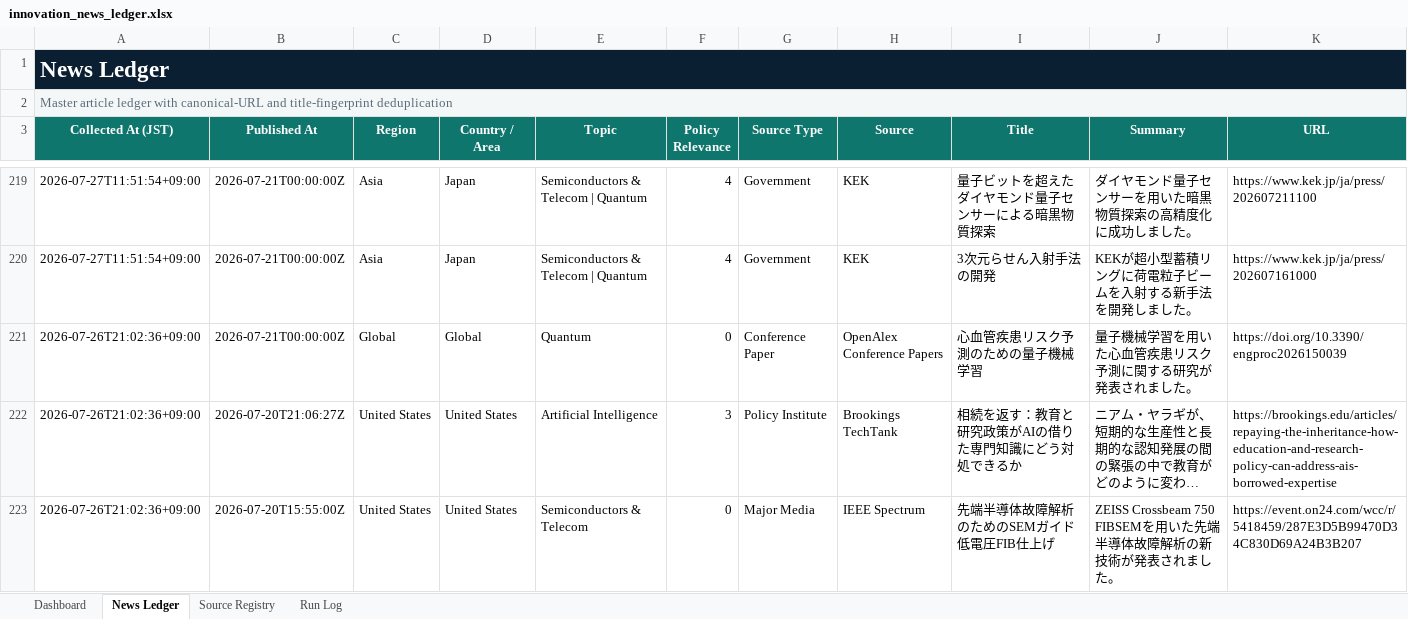
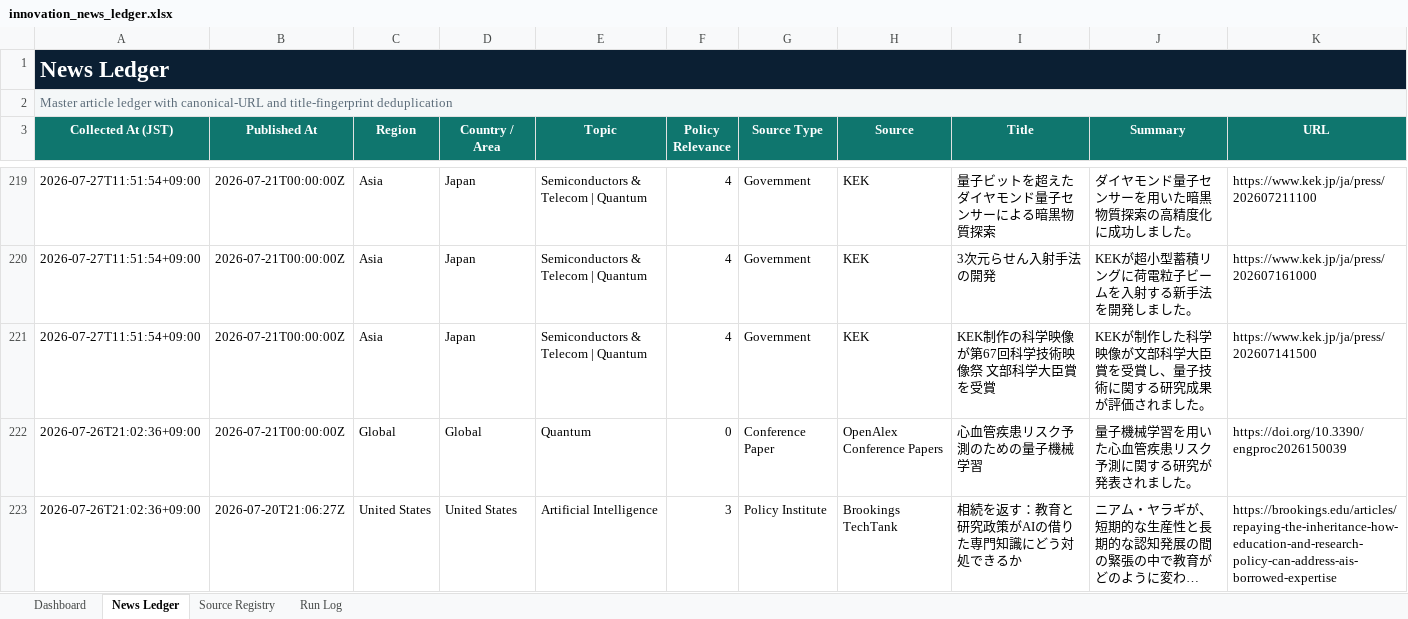
Before and after one commit to yagiharuka/innovation-news, an Excel workbook: docs/innovation_news_ledger.xlsx, sheet News Ledger, drawn as a sheet; only a part is shown, gaps mark what is left out; the shorter side is filled out with more unchanged rows; long unchanged cells end in …; values as stored, in another font and other column widths than the file's, no borders; conditional formats and table styles not drawn; rows hold the shown columns only; the diff names each change by its address in the sheet, - before the commit and + after, or states it on an @@ line.

```diff
--- a/docs/innovation_news_ledger.xlsx (sheet News Ledger)
+++ b/docs/innovation_news_ledger.xlsx (sheet News Ledger)
+row 221: 2026-07-27T11:51:54+09:00 | 2026-07-21T00:00:00Z | Asia | Japan | Semiconductors & Telecom | Quantum | 4 | Government | KEK | KEK制作の科学映像が第67回科学技術映像祭 文部科学大臣賞を受賞 | KEKが制作した科学映像が文部科学大臣賞を受賞し、量子技術に関する研究成果が評価されました。 | https://www.kek.jp/ja/press/202607141500
```
Also changed, not shown: sheet Run Log, sheet Dashboard, 5 other files.
